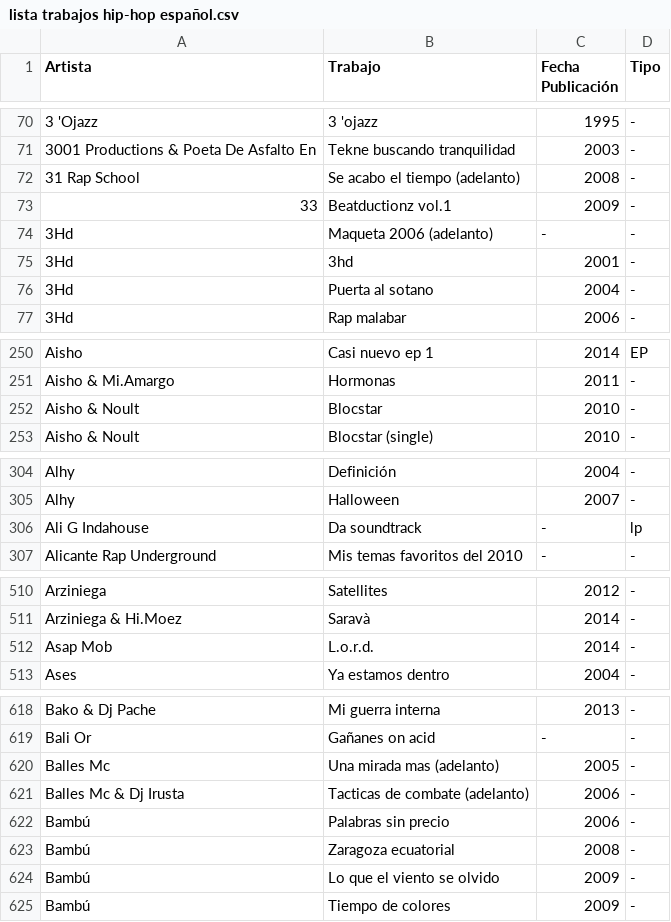
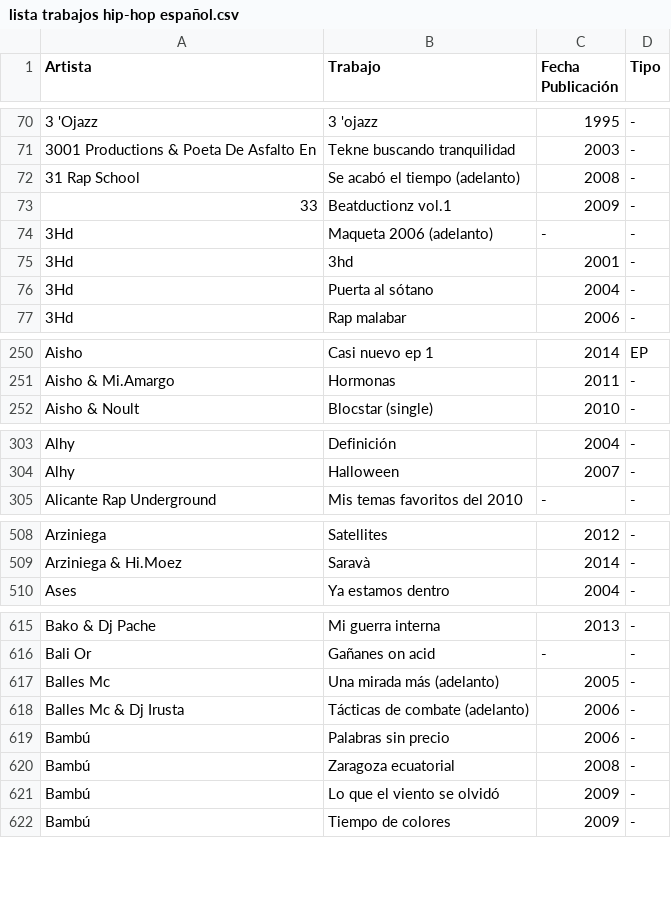
Before and after one commit to rubenhortas/spanish_hip-hop, a CSV file: lista trabajos hip-hop español.csv, drawn as a sheet; only a part is shown, gaps mark what is left out; the diff covers the shown part only.

Commit message:
Fixes

```diff
--- a/lista trabajos hip-hop español.csv
+++ b/lista trabajos hip-hop español.csv
@@ -71,3 +71,3 @@ Artista,Trabajo,Fecha Publicación,Tipo
 3001 Productions & Poeta De Asfalto En,Tekne buscando tranquilidad,2003,-
-31 Rap School,Se acabo el tiempo (adelanto),2008,-
+31 Rap School,Se acabó el tiempo (adelanto),2008,-
 33,Beatductionz vol.1,2009,-
@@ -75,3 +75,3 @@ Artista,Trabajo,Fecha Publicación,Tipo
 3Hd,3hd,2001,-
-3Hd,Puerta al sotano,2004,-
+3Hd,Puerta al sótano,2004,-
 3Hd,Rap malabar,2006,-
@@ -251,3 +251,2 @@ Aisho,Casi nuevo ep 1,2014,EP
 Aisho & Mi.Amargo,Hormonas,2011,-
-Aisho & Noult,Blocstar,2010,-
 Aisho & Noult,Blocstar (single),2010,-
@@ -305,3 +304,2 @@ Alhy,Definición,2004,-
 Alhy,Halloween,2007,-
-Ali G Indahouse,Da soundtrack,-,lp
 Alicante Rap Underground,Mis temas favoritos del 2010,-,-
@@ -511,3 +509,2 @@ Arziniega,Satellites,2012,-
 Arziniega & Hi.Moez,Saravà,2014,-
-Asap Mob,L.o.r.d.,2014,-
 Ases,Ya estamos dentro,2004,-
@@ -619,7 +616,7 @@ Bako & Dj Pache,Mi guerra interna,2013,-
 Bali Or,Gañanes on acid,-,-
-Balles Mc,Una mirada mas (adelanto),2005,-
-Balles Mc & Dj Irusta,Tacticas de combate (adelanto),2006,-
+Balles Mc,Una mirada más (adelanto),2005,-
+Balles Mc & Dj Irusta,Tácticas de combate (adelanto),2006,-
 Bambú,Palabras sin precio,2006,-
 Bambú,Zaragoza ecuatorial,2008,-
-Bambú,Lo que el viento se olvido,2009,-
+Bambú,Lo que el viento se olvidó,2009,-
 Bambú,Tiempo de colores,2009,-
```
Also changed, not shown: 74 edited cells elsewhere in this file.
